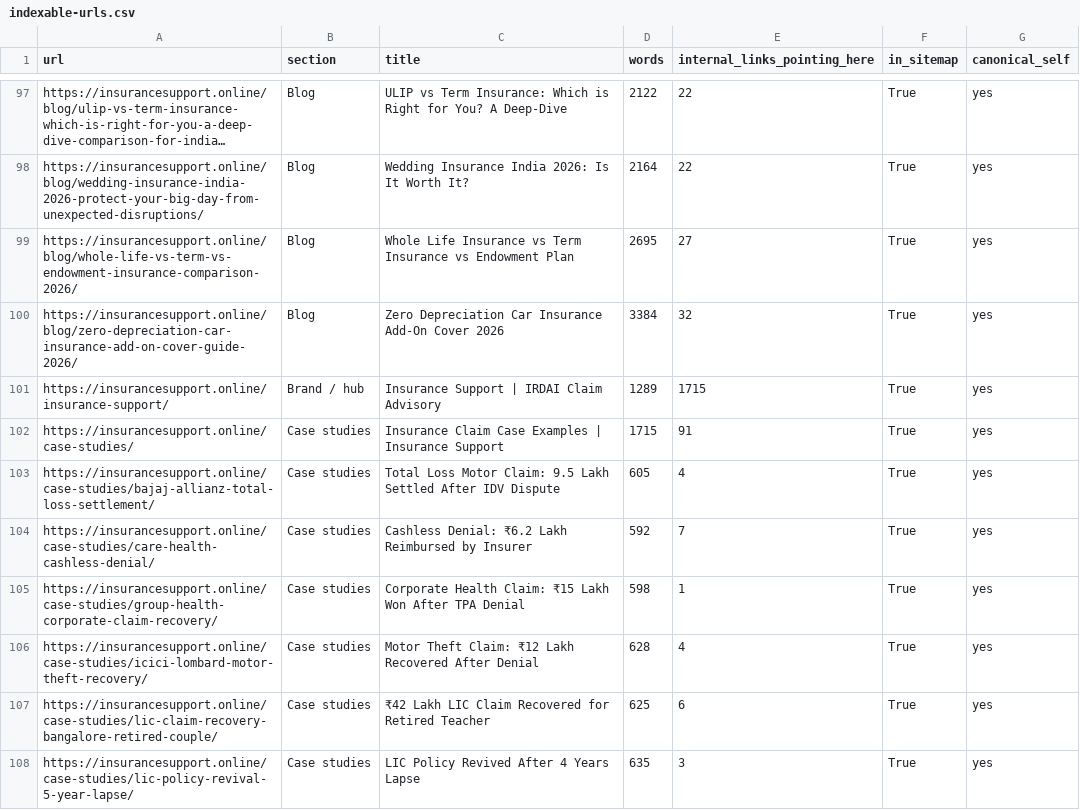
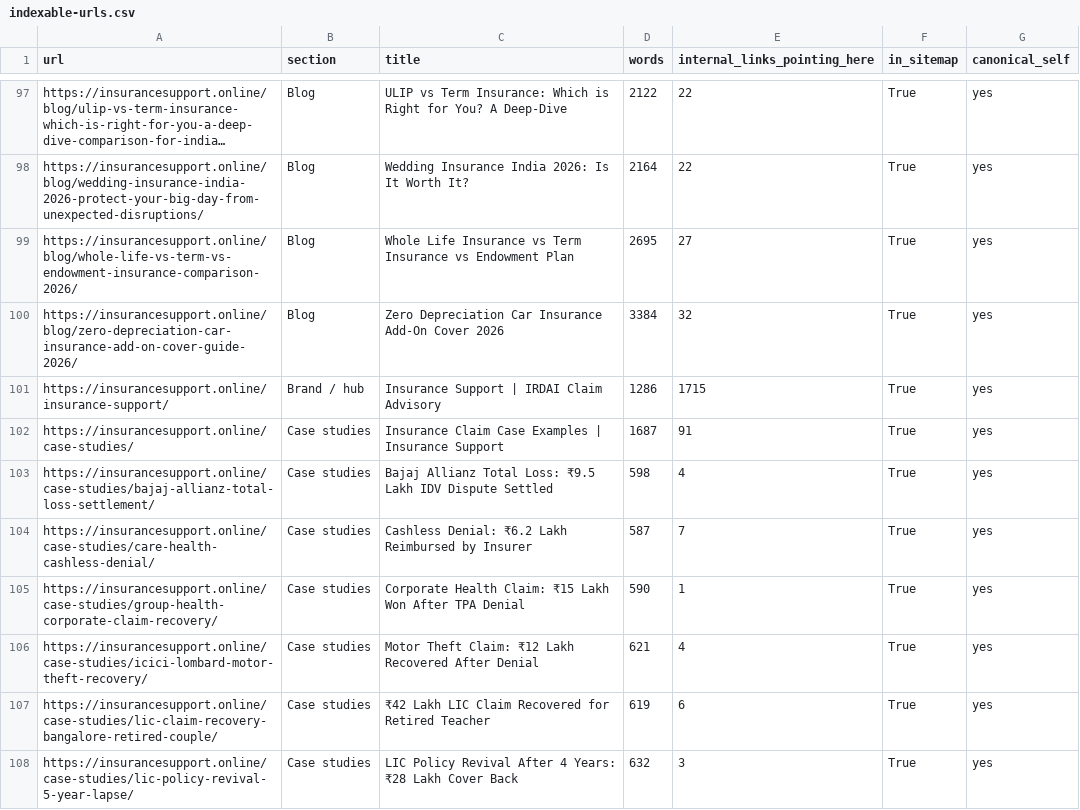
Before and after one commit to 77techprogamer-sketch/insurancesupport-astro, a CSV file: seo/indexable-urls.csv, drawn as a sheet; only a part is shown, gaps mark what is left out; long unchanged cells end in …; the diff covers the shown part only.

Commit message:
Align titles and H1s to the query each page is meant to win
The literal request was 'strong keywords on every page'. Google has ignored meta keywords since 2009, so this does the work that actually moves traffic instead.

Keyword sets per page type rewritten around real intent (claim rejection, ombudsman, cashless, LIC, section 45) rather than product nouns.

H1s that named nothing searchable now name the query: tools index, policy recovery, risk scorecard, compare index, guides index, services index, claim recovery, insurance-support, FAQ.

Titles rebuilt where they were weak or stale: service pages drop the vague 'Compare Plans' suffix for 'Advisor, Claims & Renewal'; ten case studies now lead with the insurer and the claim type instead of a generic noun; the 2025 comparison is dated 2026; IRDAI grievance carries 'complaint'; the two About pages no longer share one title.

Also removed invented figures from the services page ('2,800+ families served, ₹500+ Cr of coverage managed') that contradicted the byline.

seo/keyword-map.csv maps all 235 indexable pages to a primary query and flags where the title and H1 both miss it: 28 pages at the start, 24 now, and most of those are artefacts of deriving a query from a hub URL.

Co-authored-by: arena-agent <297053741+arena-agent@users.noreply.github.com>

```diff
--- a/seo/indexable-urls.csv
+++ b/seo/indexable-urls.csv
@@ -100,9 +100,9 @@ https://insurancesupport.online/blog/whole-life-vs-term-vs-endowment-insurance-c
 https://insurancesupport.online/blog/zero-depreciation-car-insurance-add-on-cover-guide-2026/,Blog,Zero Depreciation Car Insurance Add-On Cover 2026,3384,32,True,yes
-https://insurancesupport.online/insurance-support/,Brand / hub,Insurance Support | IRDAI Claim Advisory,1289,1715,True,yes
-https://insurancesupport.online/case-studies/,Case studies,Insurance Claim Case Examples | Insurance Support,1715,91,True,yes
-https://insurancesupport.online/case-studies/bajaj-allianz-total-loss-settlement/,Case studies,Total Loss Motor Claim: 9.5 Lakh Settled After IDV Dispute,605,4,True,yes
-https://insurancesupport.online/case-studies/care-health-cashless-denial/,Case studies,Cashless Denial: ₹6.2 Lakh Reimbursed by Insurer,592,7,True,yes
-https://insurancesupport.online/case-studies/group-health-corporate-claim-recovery/,Case studies,Corporate Health Claim: ₹15 Lakh Won After TPA Denial,598,1,True,yes
-https://insurancesupport.online/case-studies/icici-lombard-motor-theft-recovery/,Case studies,Motor Theft Claim: ₹12 Lakh Recovered After Denial,628,4,True,yes
-https://insurancesupport.online/case-studies/lic-claim-recovery-bangalore-retired-couple/,Case studies,₹42 Lakh LIC Claim Recovered for Retired Teacher,625,6,True,yes
-https://insurancesupport.online/case-studies/lic-policy-revival-5-year-lapse/,Case studies,LIC Policy Revived After 4 Years Lapse,635,3,True,yes
+https://insurancesupport.online/insurance-support/,Brand / hub,Insurance Support | IRDAI Claim Advisory,1286,1715,True,yes
+https://insurancesupport.online/case-studies/,Case studies,Insurance Claim Case Examples | Insurance Support,1687,91,True,yes
+https://insurancesupport.online/case-studies/bajaj-allianz-total-loss-settlement/,Case studies,Bajaj Allianz Total Loss: ₹9.5 Lakh IDV Dispute Settled,598,4,True,yes
+https://insurancesupport.online/case-studies/care-health-cashless-denial/,Case studies,Cashless Denial: ₹6.2 Lakh Reimbursed by Insurer,587,7,True,yes
+https://insurancesupport.online/case-studies/group-health-corporate-claim-recovery/,Case studies,Corporate Health Claim: ₹15 Lakh Won After TPA Denial,590,1,True,yes
+https://insurancesupport.online/case-studies/icici-lombard-motor-theft-recovery/,Case studies,Motor Theft Claim: ₹12 Lakh Recovered After Denial,621,4,True,yes
+https://insurancesupport.online/case-studies/lic-claim-recovery-bangalore-retired-couple/,Case studies,₹42 Lakh LIC Claim Recovered for Retired Teacher,619,6,True,yes
+https://insurancesupport.online/case-studies/lic-policy-revival-5-year-lapse/,Case studies,LIC Policy Revival After 4 Years: ₹28 Lakh Cover Back,632,3,True,yes
```
Also changed, not shown: 50 edited cells elsewhere in this file, seo/noindex-urls.csv, 20 other files.
